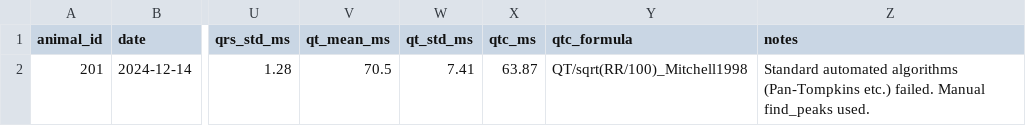
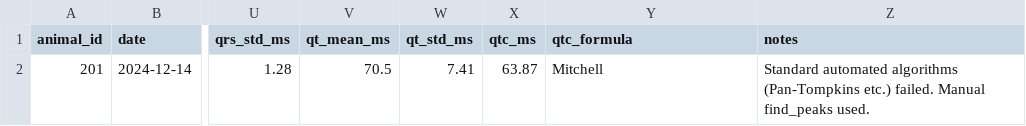
Before and after one commit to Vishva-23/ecg-cardiotoxicity-thesis, a CSV file: outputs/animal_201_baseline_features.csv, drawn as a sheet; only a part is shown, gaps mark what is left out; the diff names each change by its address in the sheet, - before the commit and + after, or states it on an @@ line.

Commit message:
Add Notebook 02 (beat averaging + clustering) and Mitchell QTc
- New 02_beat_averaging_and_clustering.ipynb: processes all 116 files,
  header-aware ECG column detection, tiered #*/#1/#2/#3 annotation matching
  with 10-120s gap rule, MAD-based robust R-peak detection, beat averaging,
  morphology features, k=2/k=5 clustering.
- QTc uses Mitchell formula QTc = QT / sqrt(RR/100) in both notebooks;
  qtc_formula column documents this.
- Note added in both notebooks flagging QT measurement method differs
  between NB01 and NB02 (pending supervisor input).
- Regenerated all_animals_features.csv, per_file_audit.csv, figures 07-10.
- .gitignore: exclude data/ (sensitive animal data), checkpoints, pycache.

```diff
--- a/outputs/animal_201_baseline_features.csv
+++ b/outputs/animal_201_baseline_features.csv
-Y2 (qtc_formula): QT/sqrt(RR/100)_Mitchell1998
+Y2 (qtc_formula): Mitchell
```
Also changed, not shown: 9 other files.
